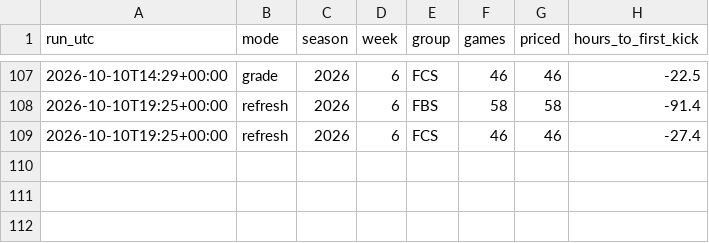
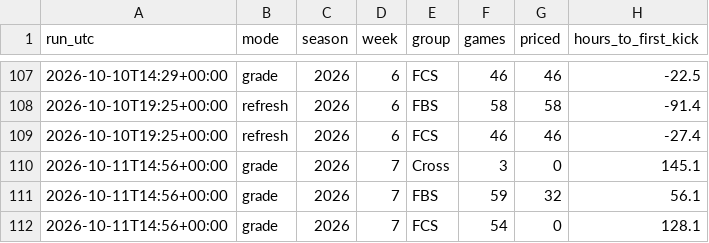
Before and after one commit to fourty2se7en/cfb-card, a CSV file: docs/line_watch.csv, drawn as a sheet; only a part is shown, gaps mark what is left out.

```diff
--- a/docs/line_watch.csv
+++ b/docs/line_watch.csv
@@ -109 +109,4 @@ run_utc,mode,season,week,group,games,priced,hours_to_first_kick
 2026-10-10T19:25+00:00,refresh,2026,6,FCS,46,46,-27.4
+2026-10-11T14:56+00:00,grade,2026,7,Cross,3,0,145.1
+2026-10-11T14:56+00:00,grade,2026,7,FBS,59,32,56.1
+2026-10-11T14:56+00:00,grade,2026,7,FCS,54,0,128.1
```
Also changed, not shown: docs/ledger.csv, scripts/data/lines.csv, 17 other files.
